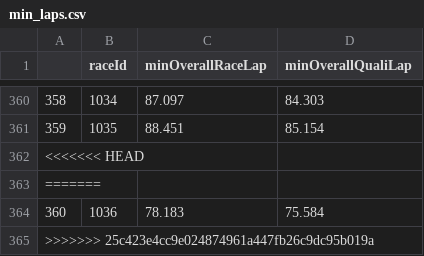
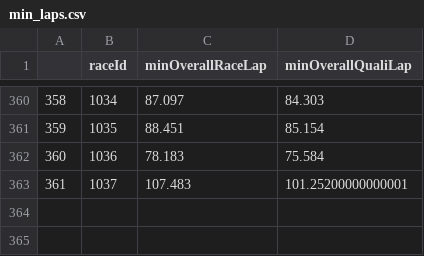
Before and after one commit to abcdefg781/f1.github.io, a CSV file: f1db_csv/min_laps.csv, drawn as a sheet; only a part is shown, gaps mark what is left out; removed rows and columns are numbered as before the commit, all else as after; the diff names each change by its address in the sheet, - before the commit and + after, or states it on an @@ line.

```diff
--- a/f1db_csv/min_laps.csv
+++ b/f1db_csv/min_laps.csv
-row 362: <<<<<<< HEAD
-row 363: =======
@@ column A renumbered from row 363 down @@
-B363 (raceId): (empty)
+B363 (raceId): 1037
-C363 (minOverallRaceLap): (empty)
+C363 (minOverallRaceLap): 107.483
-D363 (minOverallQualiLap): (empty)
+D363 (minOverallQualiLap): 101.25200000000001
```
Also changed, not shown: f1db_csv/driver_history.csv, f1db_csv/qualifying.csv, 5 other files.
